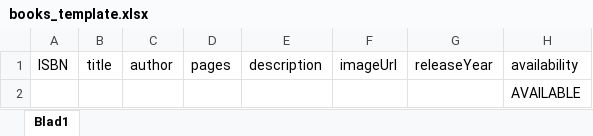
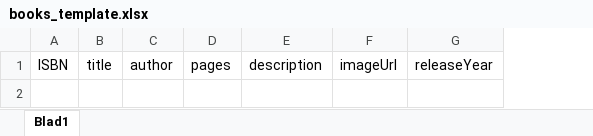
Before and after one commit to sofiane-atari/Gosmartlib, an Excel workbook: bib-backend/src/main/resources/templates/books_template.xlsx, sheet Blad1, drawn as a sheet; values as stored, in another font and other column widths than the file's, no borders; the diff names each change by its address in the sheet, - before the commit and + after, or states it on an @@ line.

Commit message:
removing availabilty from books and moving to bookcopy, adding books in bulk works if formatted correctly

```diff
--- a/bib-backend/src/main/resources/templates/books_template.xlsx (sheet Blad1)
+++ b/bib-backend/src/main/resources/templates/books_template.xlsx (sheet Blad1)
-column H, row 1: availability
-row 2:  |  |  |  |  |  |  | AVAILABLE
```
Also changed, not shown: 23 other files.
